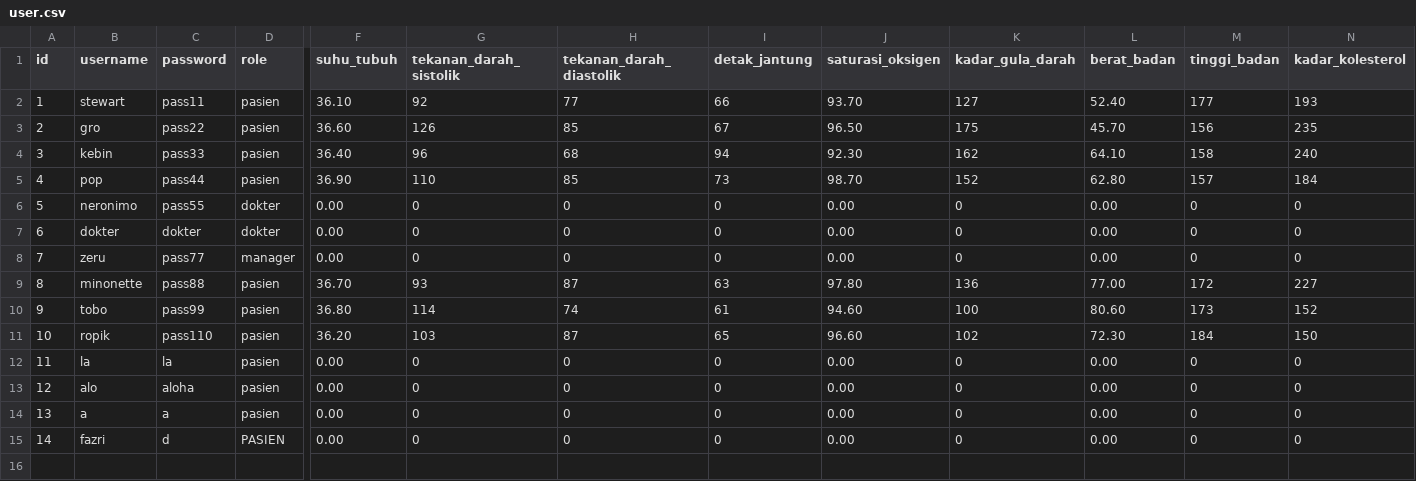
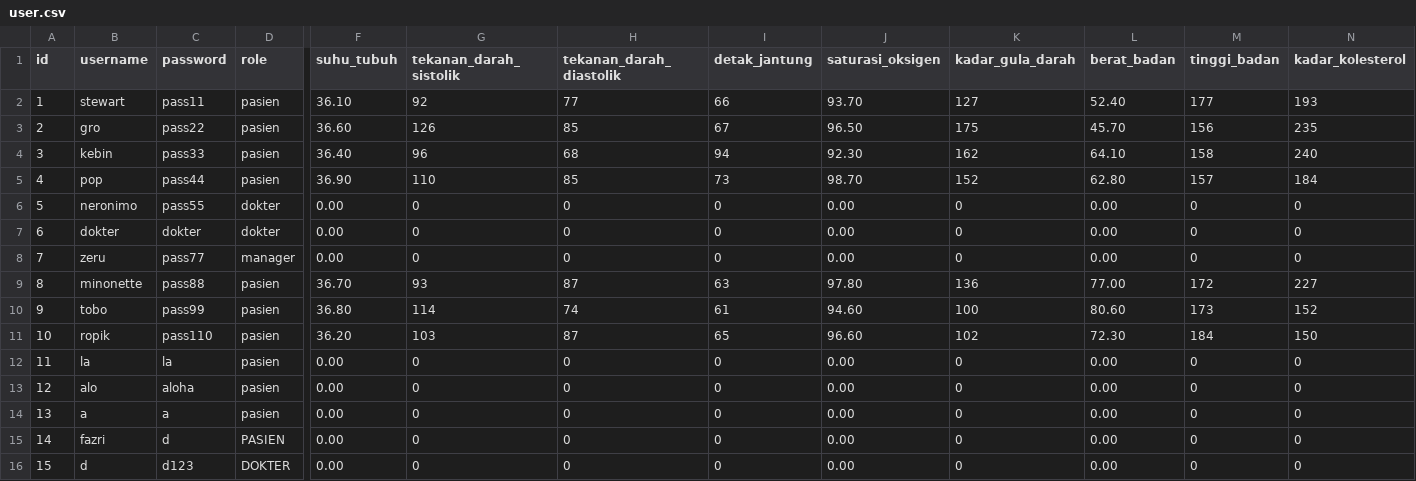
Before and after one commit to aureliajenn/IF1210-Alpro-1-Nimons-Hospital, a CSV file: data/original/user.csv, drawn as a sheet; only a part is shown, gaps mark what is left out; rows hold the shown columns only; the diff names each change by its address in the sheet, - before the commit and + after, or states it on an @@ line.

Commit message:
feat: tambah dokter

```diff
--- a/data/original/user.csv
+++ b/data/original/user.csv
+row 16: 15 | d | d123 | DOKTER | 0.00 | 0 | 0 | 0 | 0.00 | 0 | 0.00 | 0 | 0
```
Also changed, not shown: 3 other files.
